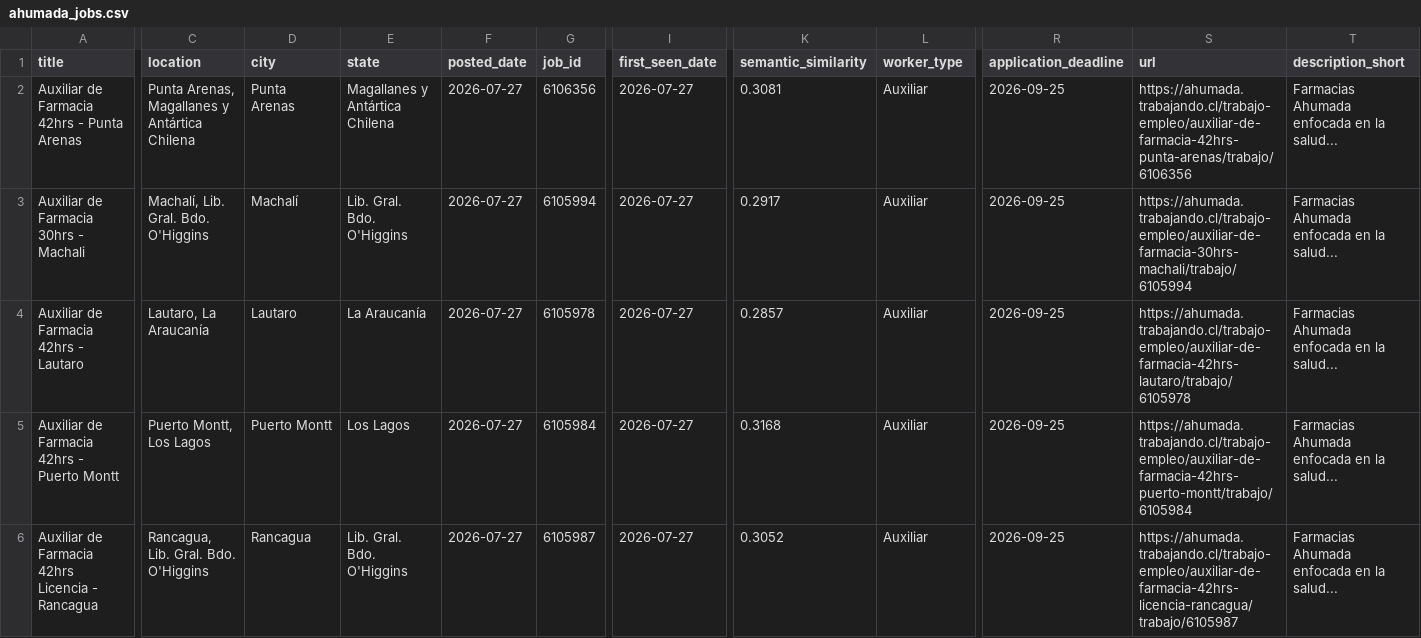
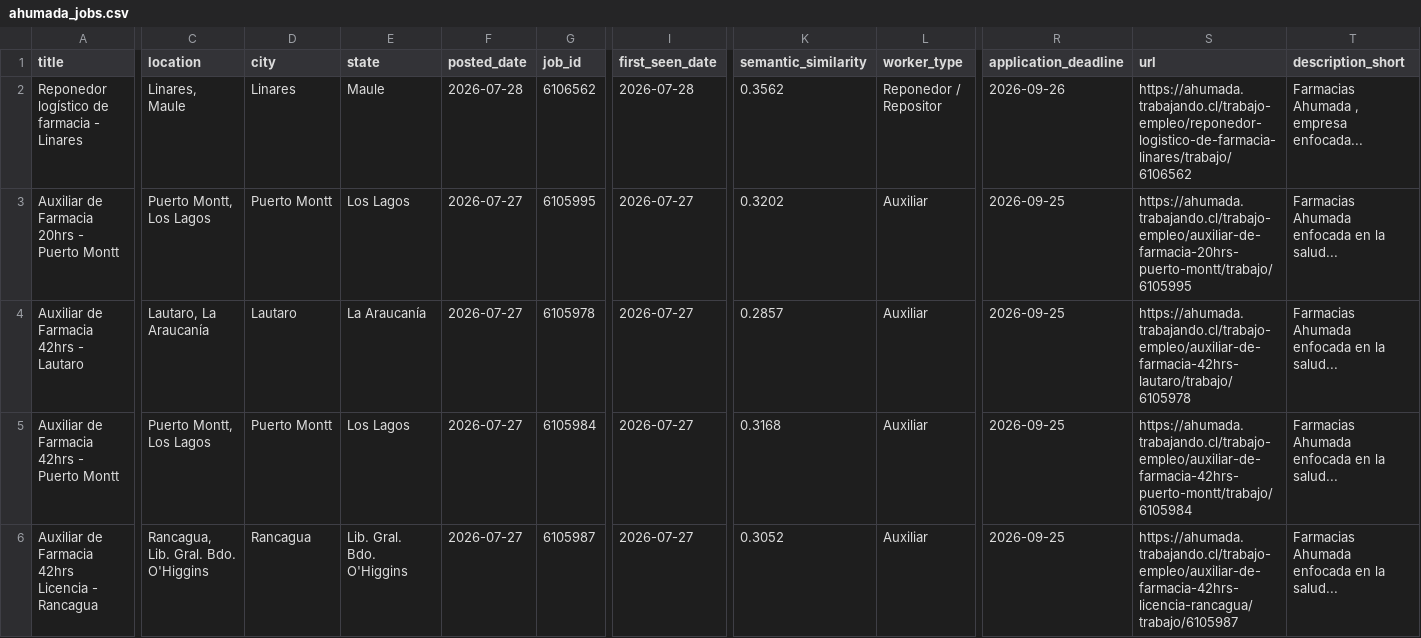
Before and after one commit to BarbaraPFloresRios/JobTrackerChile, a CSV file: data/raw/ahumada_jobs.csv, drawn as a sheet; only a part is shown, gaps mark what is left out; the diff covers the shown part only; the diff names each change by its address in the sheet, - before the commit and + after, or states it on an @@ line.

```diff
--- a/data/raw/ahumada_jobs.csv
+++ b/data/raw/ahumada_jobs.csv
-A2 (title): Auxiliar de Farmacia 42hrs - Punta Arenas
+A2 (title): Reponedor logístico de farmacia - Linares
-C2 (location): Punta Arenas, Magallanes y Antártica Chilena
+C2 (location): Linares, Maule
-D2 (city): Punta Arenas
+D2 (city): Linares
-E2 (state): Magallanes y Antártica Chilena
+E2 (state): Maule
-F2 (posted_date): 2026-07-27
+F2 (posted_date): 2026-07-28
-G2 (job_id): 6106356
+G2 (job_id): 6106562
-I2 (first_seen_date): 2026-07-27
+I2 (first_seen_date): 2026-07-28
-K2 (semantic_similarity): 0.3081
+K2 (semantic_similarity): 0.3562
-L2 (worker_type): Auxiliar
+L2 (worker_type): Reponedor / Repositor
-R2 (application_deadline): 2026-09-25
+R2 (application_deadline): 2026-09-26
-S2 (url): https://ahumada.trabajando.cl/trabajo-empleo/auxiliar-de-farmacia-42hrs-punta-arenas/trabajo/6106356
+S2 (url): https://ahumada.trabajando.cl/trabajo-empleo/reponedor-logistico-de-farmacia-linares/trabajo/6106562
-T2 (description_short): Farmacias Ahumada enfocada en la salud...
+T2 (description_short): Farmacias Ahumada , empresa enfocada...
@@ row 3 moved to row 7: Auxiliar de Farmacia 30hrs - Machali @@
@@ row 8 moved to row 3: Auxiliar de Farmacia 20hrs - Puerto Mont… @@
```
Also changed, not shown: 1 added row, 2 moved rows and 10 edited cells elsewhere in this file, data/raw/ripley_jobs.csv, data/raw/salcobrand_jobs.csv, 20 other files.
